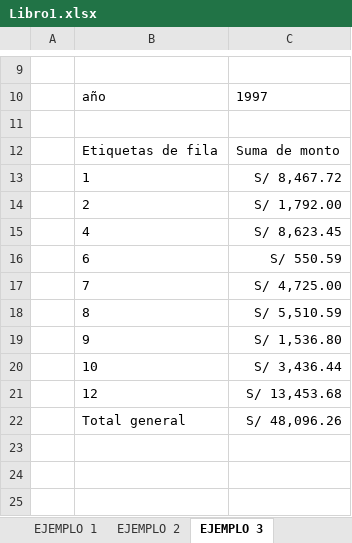
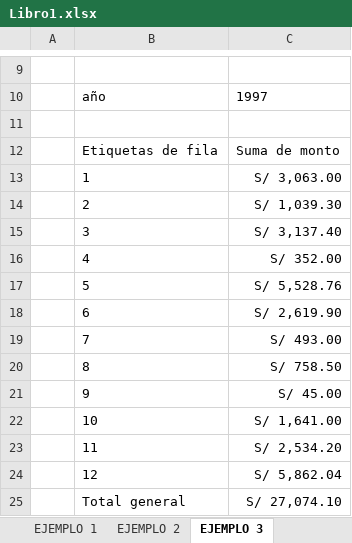
Before and after one commit to gcoronelc/CEPSUNI-SQL4-60802, an Excel workbook: Clase05-19MAR23/Libro1.xlsx, sheet EJEMPLO 3, drawn as a sheet; only a part is shown, gaps mark what is left out; values as stored, in another font and other column widths than the file's, no borders; charts and pictures not drawn; addresses are those after the commit; the diff names each change by its address in the sheet, - before the commit and + after, or states it on an @@ line.

```diff
--- a/Clase05-19MAR23/Libro1.xlsx (sheet EJEMPLO 3)
+++ b/Clase05-19MAR23/Libro1.xlsx (sheet EJEMPLO 3)
-C13: S/ 8,467.72
+C13: S/ 3,063.00
-C14: S/ 1,792.00
+C14: S/ 1,039.30
+row 15:  | 3 | S/ 3,137.40
-C16: S/ 8,623.45
+C16: S/ 352.00
+row 17:  | 5 | S/ 5,528.76
-C18: S/ 550.59
+C18: S/ 2,619.90
-C19: S/ 4,725.00
+C19: S/ 493.00
-C20: S/ 5,510.59
+C20: S/ 758.50
-C21: S/ 1,536.80
+C21: S/ 45.00
-C22: S/ 3,436.44
+C22: S/ 1,641.00
+row 23:  | 11 | S/ 2,534.20
-C24: S/ 13,453.68
+C24: S/ 5,862.04
-C25: S/ 48,096.26
+C25: S/ 27,074.10
```
Also changed, not shown: sheet EJEMPLO 1, sheet EJEMPLO 2, other sheet tabs, charts or pictures, 2 other files.
